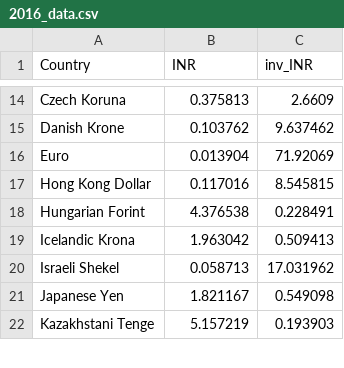
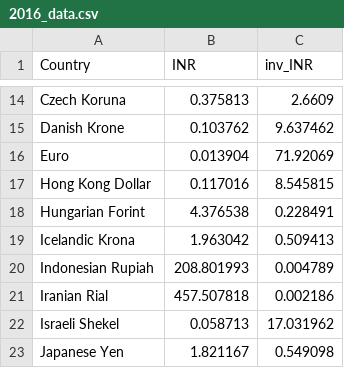
Before and after one commit to GauravDhanraja/INR-Comparison, a CSV file: data/2016_data.csv, drawn as a sheet; only a part is shown, gaps mark what is left out; the shorter side is filled out with more unchanged rows; the diff names each change by its address in the sheet, - before the commit and + after, or states it on an @@ line.

```diff
--- a/data/2016_data.csv
+++ b/data/2016_data.csv
+row 20: Indonesian Rupiah | 208.801993 | 0.004789
+row 21: Iranian Rial | 457.507818 | 0.002186
```
Also changed, not shown: data/2015_data.csv, data/2017_data.csv, 8 other files.
